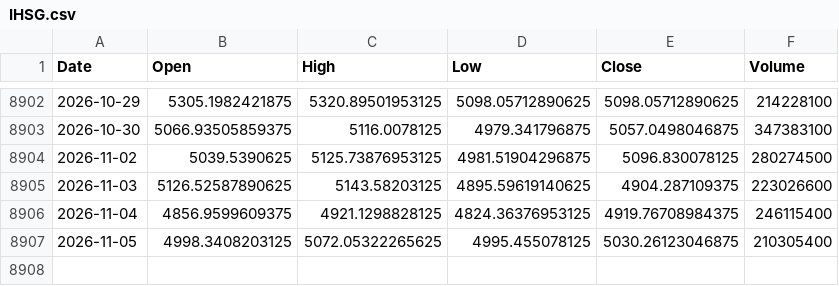
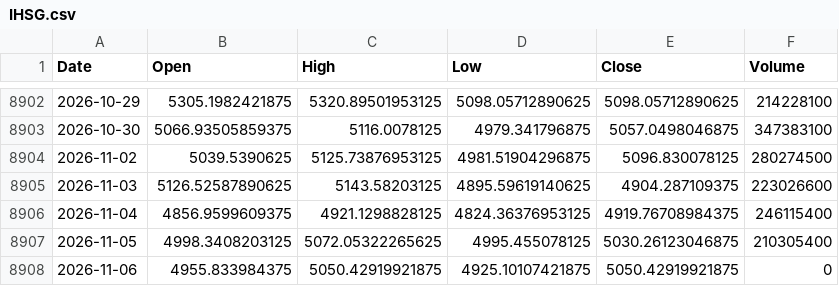
Before and after one commit to jurasoft26/pasar-modal-koh, a CSV file: data/IHSG.csv, drawn as a sheet; only a part is shown, gaps mark what is left out; the diff names each change by its address in the sheet, - before the commit and + after, or states it on an @@ line.

```diff
--- a/data/IHSG.csv
+++ b/data/IHSG.csv
+row 8908: 2026-11-06 | 4955.833984375 | 5050.42919921875 | 4925.10107421875 | 5050.42919921875 | 0
```
Also changed, not shown: data/BBCA.csv, data/DCII.csv, 36 other files.
